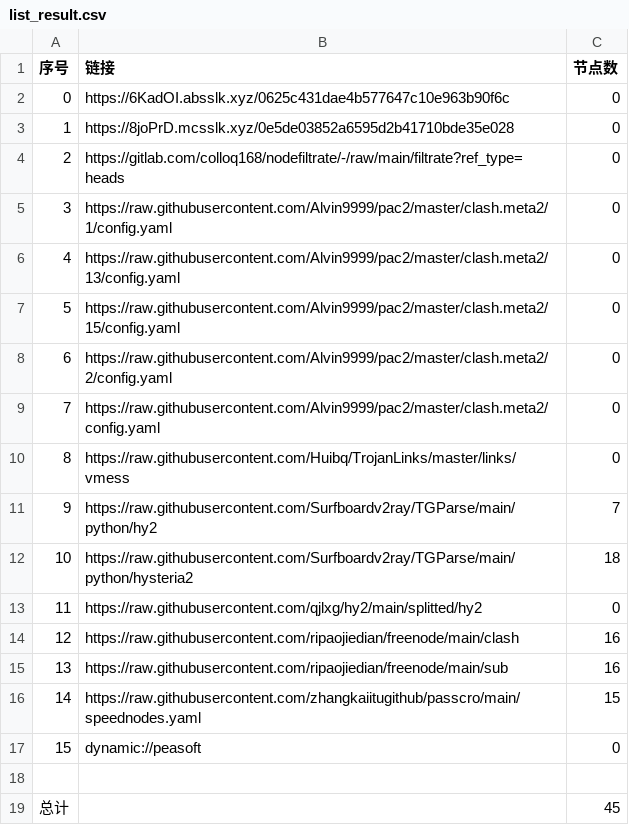
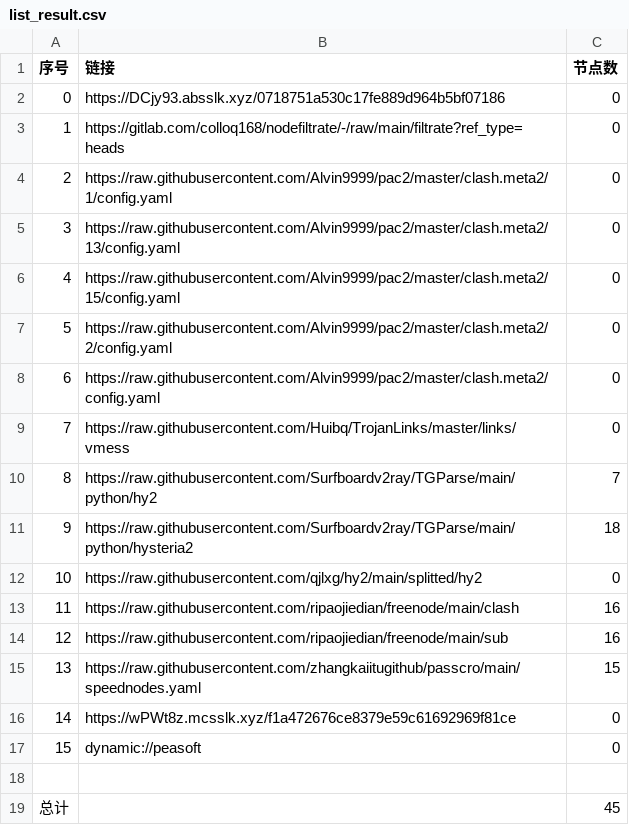
Before and after one commit to tonygyf/AutoMergePublicNodes, a CSV file: list_result.csv, drawn as a sheet; removed rows and columns are numbered as before the commit, all else as after; the diff names each change by its address in the sheet, - before the commit and + after, or states it on an @@ line.

```diff
--- a/list_result.csv
+++ b/list_result.csv
-B2 (链接): https://6KadOI.absslk.xyz/0625c431dae4b577647c10e963b90f6c
+B2 (链接): https://DCjy93.absslk.xyz/0718751a530c17fe889d964b5bf07186
-row 3: 1 | https://8joPrD.mcsslk.xyz/0e5de03852a6595d2b41710bde35e028 | 0
@@ column A (序号) renumbered between rows 3 and 15 @@
+row 16: 14 | https://wPWt8z.mcsslk.xyz/f1a472676ce8379e59c61692969f81ce | 0
```
Also changed, not shown: 21 other files.
